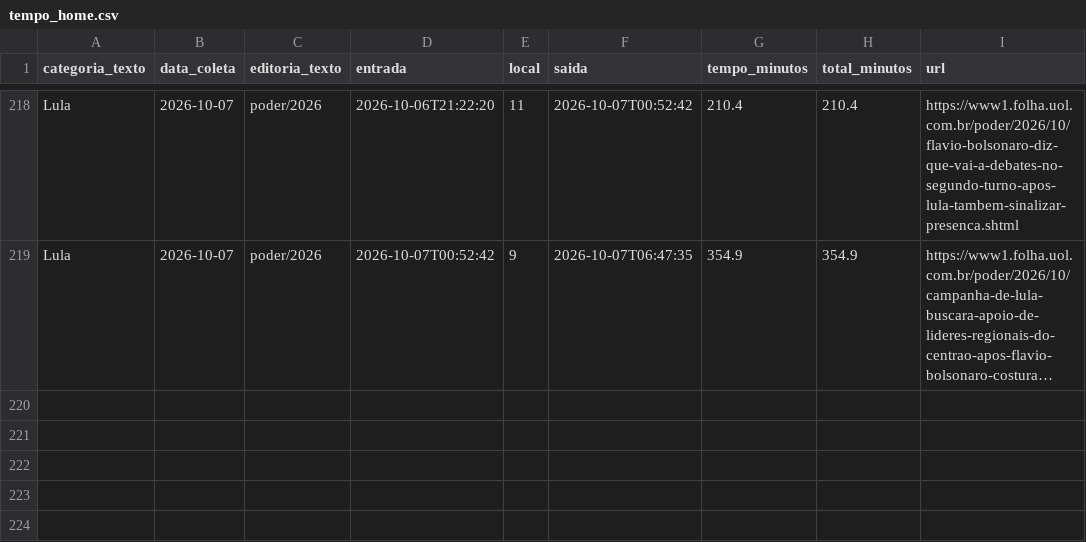
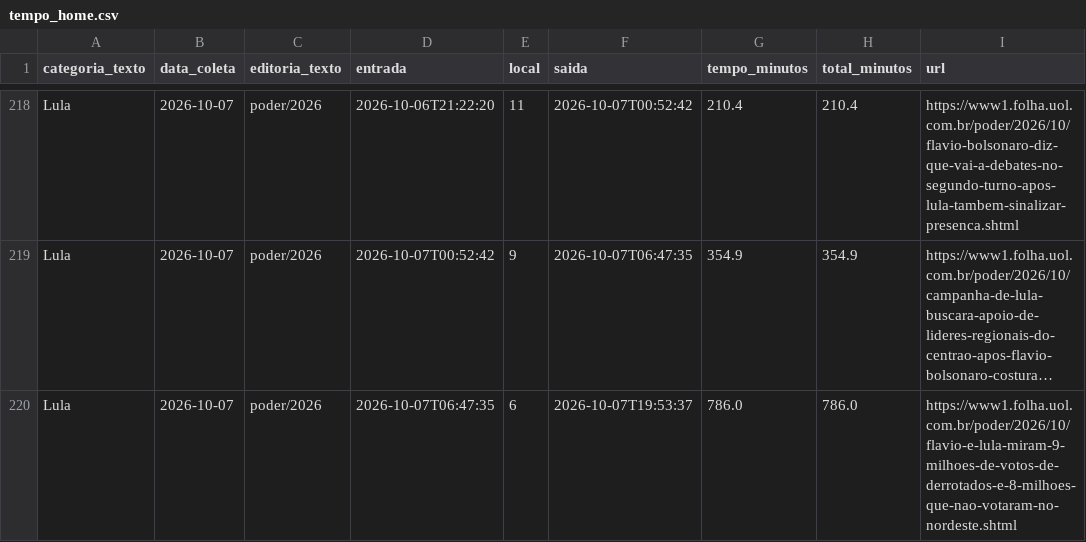
Before and after one commit to saratrindade-droid/equilibrio-eleitoral-2, a CSV file: tempo_home.csv, drawn as a sheet; only a part is shown, gaps mark what is left out; long unchanged cells end in …; the diff names each change by its address in the sheet, - before the commit and + after, or states it on an @@ line.

Commit message:
Atualiza coleta tempo-na-home

```diff
--- a/tempo_home.csv
+++ b/tempo_home.csv
+row 220: Lula | 2026-10-07 | poder/2026 | 2026-10-07T06:47:35 | 6 | 2026-10-07T19:53:37 | 786.0 | 786.0 | https://www1.folha.uol.com.br/poder/2026/10/flavio-e-lula-miram-9-milhoes-de-votos-de-derrotados-e-8-milhoes-que-nao-votaram-no-nordeste.shtml
```
Also changed, not shown: 1 other file.
